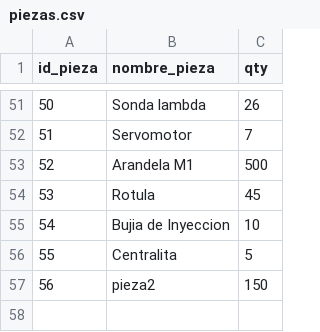
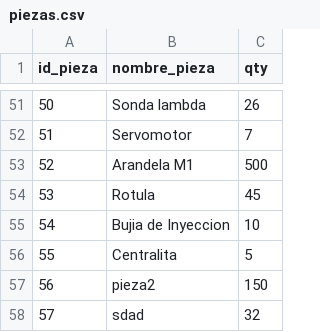
Before and after one commit to Polskivus/Proyecto, a CSV file: Datos/piezas.csv, drawn as a sheet; only a part is shown, gaps mark what is left out; the diff names each change by its address in the sheet, - before the commit and + after, or states it on an @@ line.

```diff
--- a/Datos/piezas.csv
+++ b/Datos/piezas.csv
+row 58: 57 | sdad | 32
```
Also changed, not shown: 10 other files.
